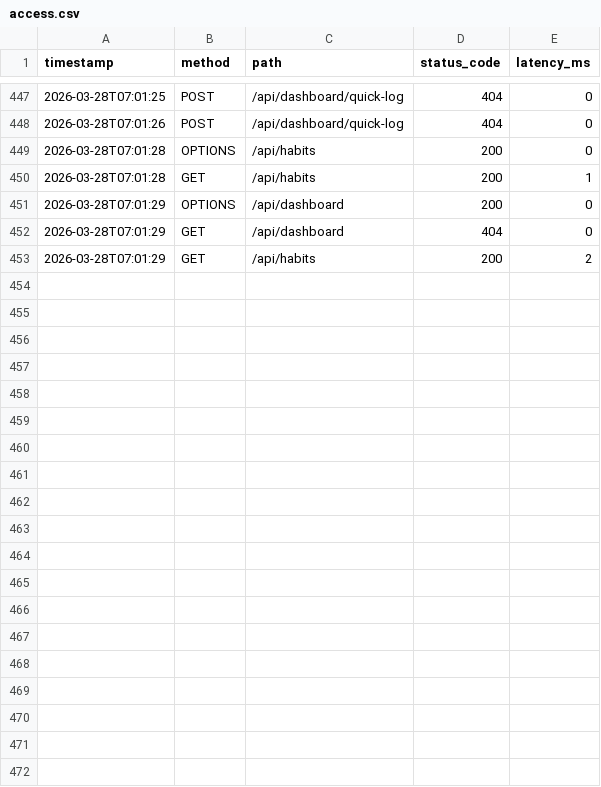
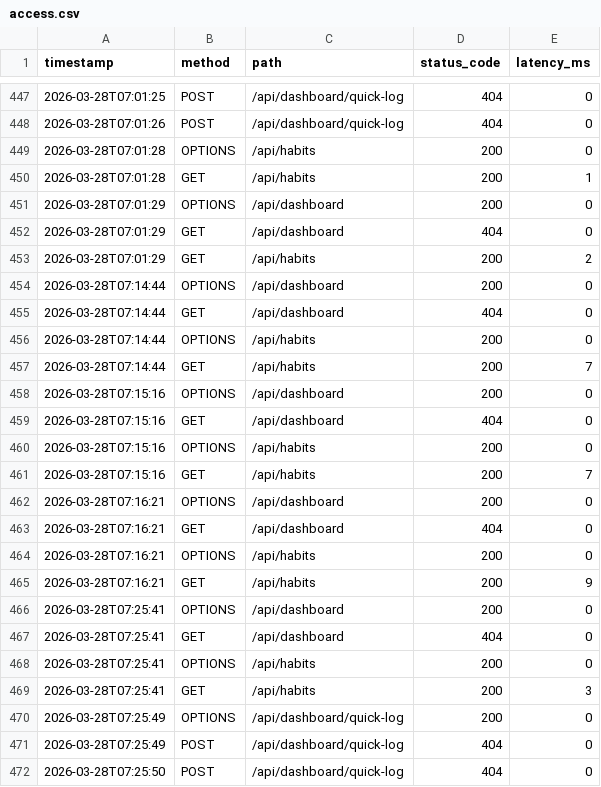
Before and after one commit to MountainSnowGifu/haskel-api-test, a CSV file: access.csv, drawn as a sheet; only a part is shown, gaps mark what is left out; the diff names each change by its address in the sheet, - before the commit and + after, or states it on an @@ line.

```diff
--- a/access.csv
+++ b/access.csv
+row 454: 2026-03-28T07:14:44 | OPTIONS | /api/dashboard | 200 | 0
+row 455: 2026-03-28T07:14:44 | GET | /api/dashboard | 404 | 0
+row 456: 2026-03-28T07:14:44 | OPTIONS | /api/habits | 200 | 0
+row 457: 2026-03-28T07:14:44 | GET | /api/habits | 200 | 7
+row 458: 2026-03-28T07:15:16 | OPTIONS | /api/dashboard | 200 | 0
+row 459: 2026-03-28T07:15:16 | GET | /api/dashboard | 404 | 0
+row 460: 2026-03-28T07:15:16 | OPTIONS | /api/habits | 200 | 0
+row 461: 2026-03-28T07:15:16 | GET | /api/habits | 200 | 7
+row 462: 2026-03-28T07:16:21 | OPTIONS | /api/dashboard | 200 | 0
+row 463: 2026-03-28T07:16:21 | GET | /api/dashboard | 404 | 0
+row 464: 2026-03-28T07:16:21 | OPTIONS | /api/habits | 200 | 0
+row 465: 2026-03-28T07:16:21 | GET | /api/habits | 200 | 9
+row 466: 2026-03-28T07:25:41 | OPTIONS | /api/dashboard | 200 | 0
+row 467: 2026-03-28T07:25:41 | GET | /api/dashboard | 404 | 0
+row 468: 2026-03-28T07:25:41 | OPTIONS | /api/habits | 200 | 0
+row 469: 2026-03-28T07:25:41 | GET | /api/habits | 200 | 3
+row 470: 2026-03-28T07:25:49 | OPTIONS | /api/dashboard/quick-log | 200 | 0
+row 471: 2026-03-28T07:25:49 | POST | /api/dashboard/quick-log | 404 | 0
+row 472: 2026-03-28T07:25:50 | POST | /api/dashboard/quick-log | 404 | 0
```
Also changed, not shown: 15 other files.
